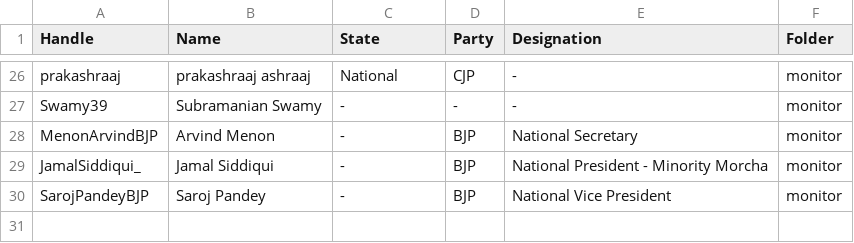
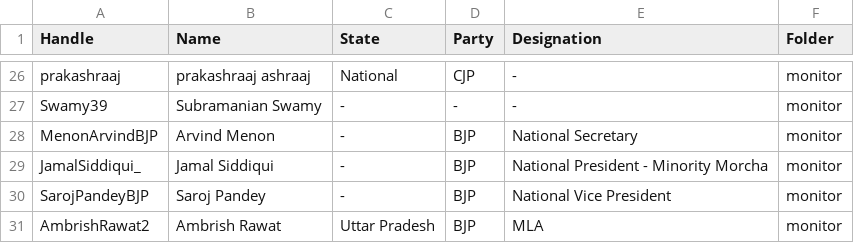
Before and after one commit to itsec789-lgtm/Political-Pulse, a CSV file: DASHBOARD/new_handles_today.csv, drawn as a sheet; only a part is shown, gaps mark what is left out; the diff names each change by its address in the sheet, - before the commit and + after, or states it on an @@ line.

```diff
--- a/DASHBOARD/new_handles_today.csv
+++ b/DASHBOARD/new_handles_today.csv
+row 31: AmbrishRawat2 | Ambrish Rawat | Uttar Pradesh | BJP | MLA | monitor
```
Also changed, not shown: DASHBOARD/needs_mapping.csv, 12 other files.
